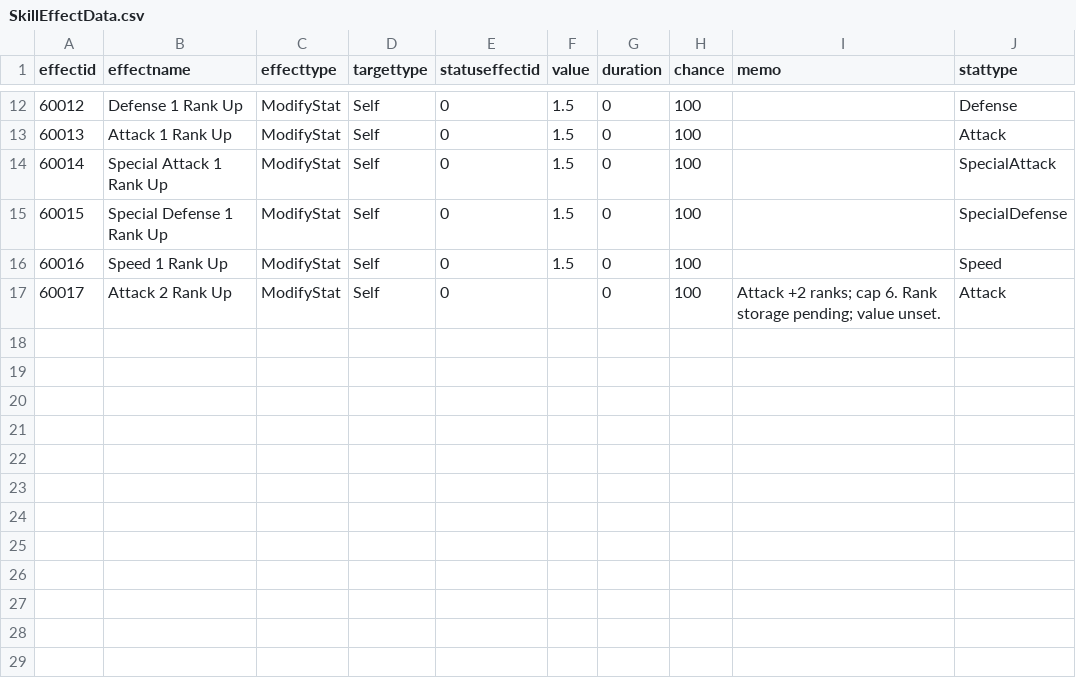
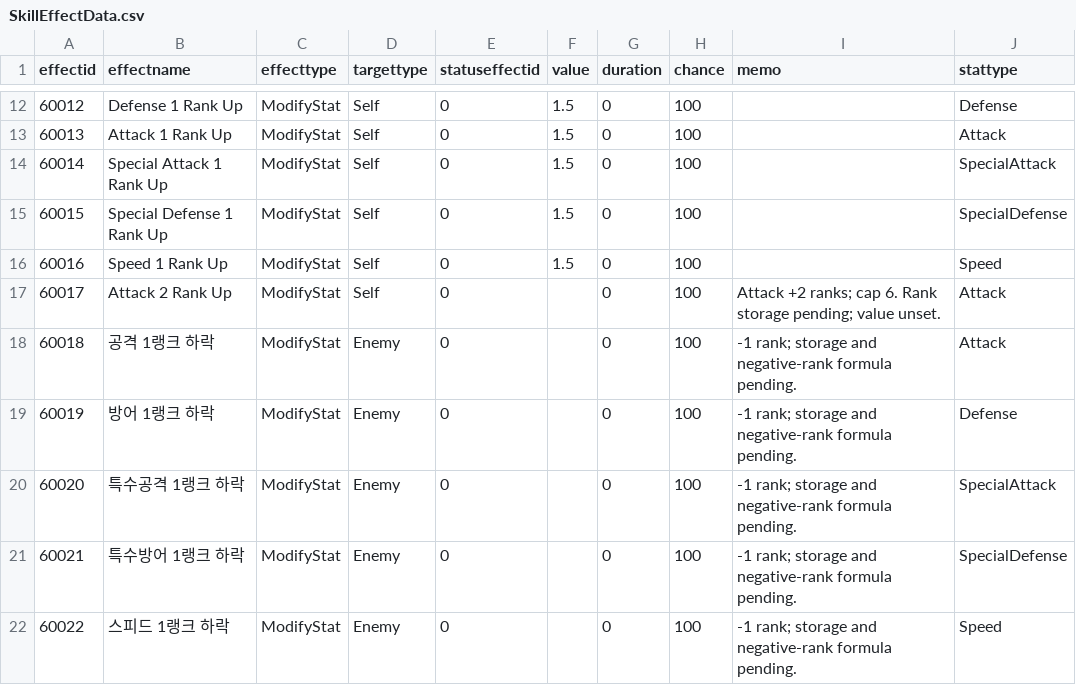
Before and after one commit to jeonghyerin002/2026_2TeamProject, a CSV file: Assets/CSV/SkillEffectData.csv, drawn as a sheet; only a part is shown, gaps mark what is left out; the diff names each change by its address in the sheet, - before the commit and + after, or states it on an @@ line.

```diff
--- a/Assets/CSV/SkillEffectData.csv
+++ b/Assets/CSV/SkillEffectData.csv
+row 18: 60018 | 공격 1랭크 하락 | ModifyStat | Enemy | 0 |  | 0 | 100 | -1 rank; storage and negative-rank formula pending. | Attack
+row 19: 60019 | 방어 1랭크 하락 | ModifyStat | Enemy | 0 |  | 0 | 100 | -1 rank; storage and negative-rank formula pending. | Defense
+row 20: 60020 | 특수공격 1랭크 하락 | ModifyStat | Enemy | 0 |  | 0 | 100 | -1 rank; storage and negative-rank formula pending. | SpecialAttack
+row 21: 60021 | 특수방어 1랭크 하락 | ModifyStat | Enemy | 0 |  | 0 | 100 | -1 rank; storage and negative-rank formula pending. | SpecialDefense
+row 22: 60022 | 스피드 1랭크 하락 | ModifyStat | Enemy | 0 |  | 0 | 100 | -1 rank; storage and negative-rank formula pending. | Speed
```
Also changed, not shown: Assets/CSV/AetherData.csv, Assets/CSV/SkillData.csv, 1 other file.
